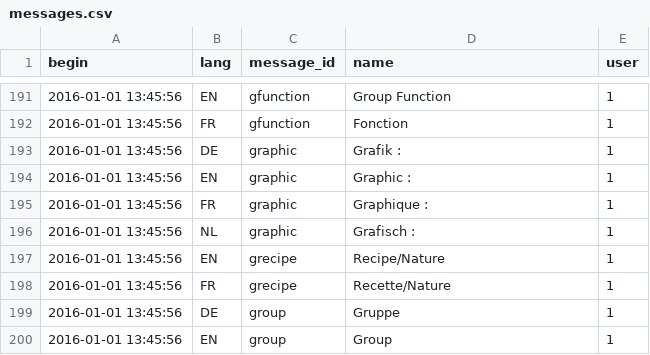
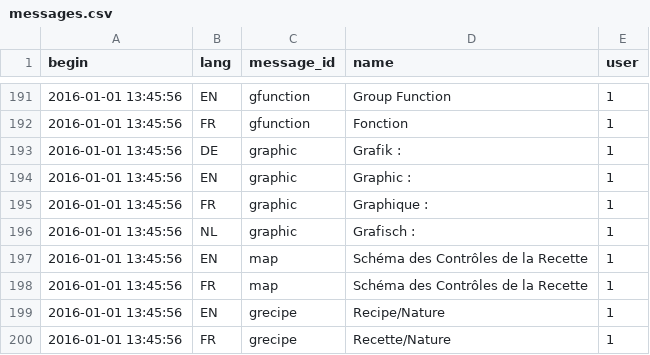
Before and after one commit to AKUINO/ELSA, a CSV file: ELSA/csv/messages.csv, drawn as a sheet; only a part is shown, gaps mark what is left out; the shorter side is filled out with more unchanged rows; the diff names each change by its address in the sheet, - before the commit and + after, or states it on an @@ line.

```diff
--- a/ELSA/csv/messages.csv
+++ b/ELSA/csv/messages.csv
+row 197: 2016-01-01 13:45:56 | EN | map | Schéma des Contrôles de la Recette | 1
+row 198: 2016-01-01 13:45:56 | FR | map | Schéma des Contrôles de la Recette | 1
```
Also changed, not shown: ELSA/csv/mess.csv, 4 other files.
